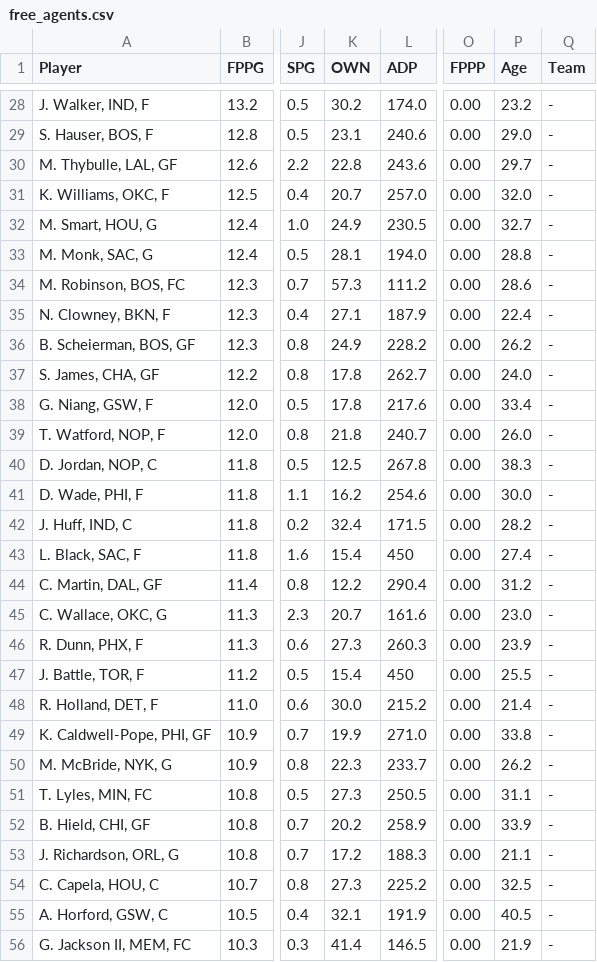
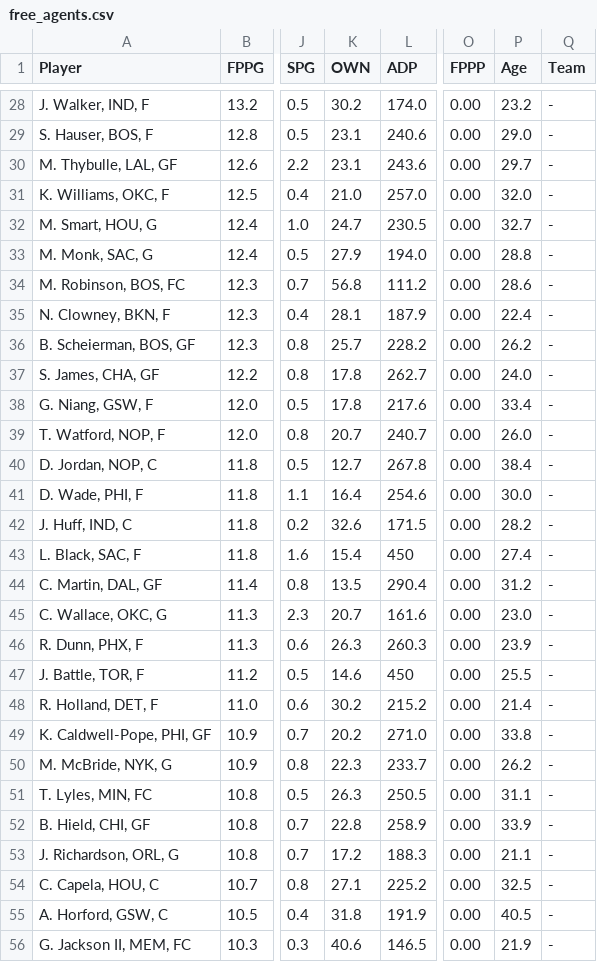
Before and after one commit to fedecast/SandC_draft, a CSV file: data/free_agents.csv, drawn as a sheet; only a part is shown, gaps mark what is left out; the diff covers the shown part only; the diff names each change by its address in the sheet, - before the commit and + after, or states it on an @@ line.

```diff
--- a/data/free_agents.csv
+++ b/data/free_agents.csv
-K30 (OWN): 22.8
+K30 (OWN): 23.1
-K31 (OWN): 20.7
+K31 (OWN): 21.0
-K32 (OWN): 24.9
+K32 (OWN): 24.7
-K33 (OWN): 28.1
+K33 (OWN): 27.9
-K34 (OWN): 57.3
+K34 (OWN): 56.8
-K35 (OWN): 27.1
+K35 (OWN): 28.1
-K36 (OWN): 24.9
+K36 (OWN): 25.7
-K39 (OWN): 21.8
+K39 (OWN): 20.7
-K40 (OWN): 12.5
+K40 (OWN): 12.7
-P40 (Age): 38.3
+P40 (Age): 38.4
-K41 (OWN): 16.2
+K41 (OWN): 16.4
-K42 (OWN): 32.4
+K42 (OWN): 32.6
-K44 (OWN): 12.2
+K44 (OWN): 13.5
-K46 (OWN): 27.3
+K46 (OWN): 26.3
-K47 (OWN): 15.4
+K47 (OWN): 14.6
-K48 (OWN): 30.0
+K48 (OWN): 30.2
-K49 (OWN): 19.9
+K49 (OWN): 20.2
-K51 (OWN): 27.3
+K51 (OWN): 26.3
-K52 (OWN): 20.2
+K52 (OWN): 22.8
-K54 (OWN): 27.3
+K54 (OWN): 27.1
-K55 (OWN): 32.1
+K55 (OWN): 31.8
-K56 (OWN): 41.4
+K56 (OWN): 40.6
```
Also changed, not shown: 1 added row, 1 removed row and 129 edited cells elsewhere in this file, 4 other files.
